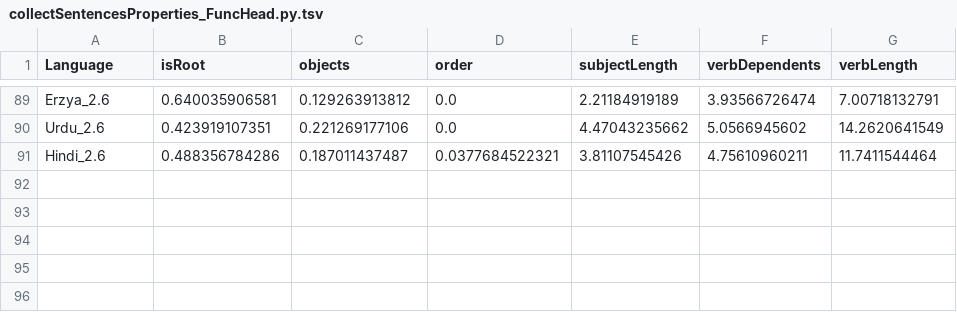
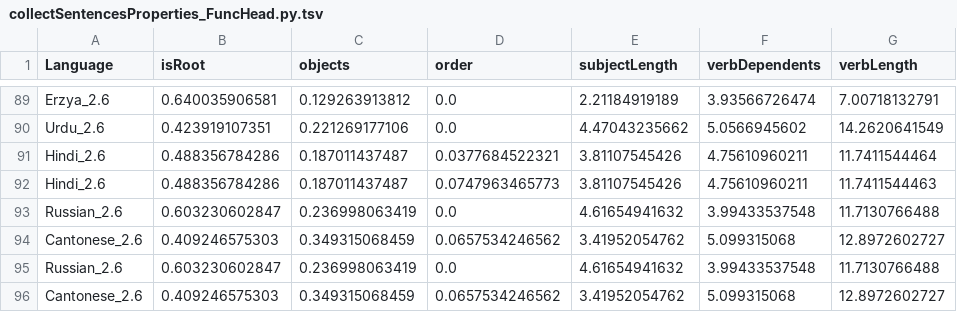
Before and after one commit to m-hahn/optimization-landscapes, a TSV file: optimizeDLM/perSentence/outputs/collectSentencesProperties_FuncHead.py.tsv, drawn as a sheet; only a part is shown, gaps mark what is left out.

```diff
--- a/optimizeDLM/perSentence/outputs/collectSentencesProperties_FuncHead.py.tsv
+++ b/optimizeDLM/perSentence/outputs/collectSentencesProperties_FuncHead.py.tsv
@@ -91 +91,6 @@ Urdu_2.6	0.423919107351	0.221269177106	0.0	4.47043235662	5.0566945602	14.2620641
 Hindi_2.6	0.488356784286	0.187011437487	0.0377684522321	3.81107545426	4.75610960211	11.7411544464
+Hindi_2.6	0.488356784286	0.187011437487	0.0747963465773	3.81107545426	4.75610960211	11.7411544463
+Russian_2.6	0.603230602847	0.236998063419	0.0	4.61654941632	3.99433537548	11.7130766488
+Cantonese_2.6	0.409246575303	0.349315068459	0.0657534246562	3.41952054762	5.099315068	12.8972602727
+Russian_2.6	0.603230602847	0.236998063419	0.0	4.61654941632	3.99433537548	11.7130766488
+Cantonese_2.6	0.409246575303	0.349315068459	0.0657534246562	3.41952054762	5.099315068	12.8972602727
```
Also changed, not shown: optimizeDLM/perSentence/outputs/collectSentencesProperties.py.tsv, 18 other files.
